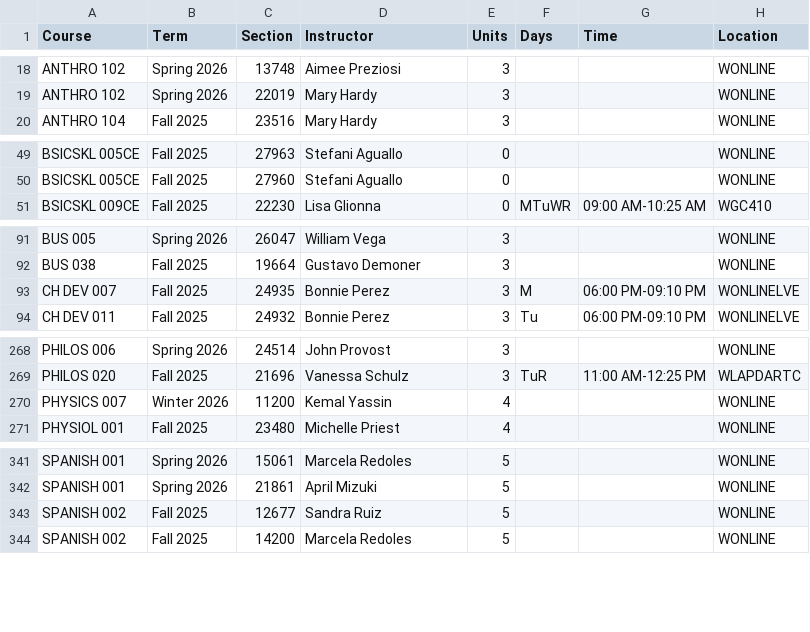
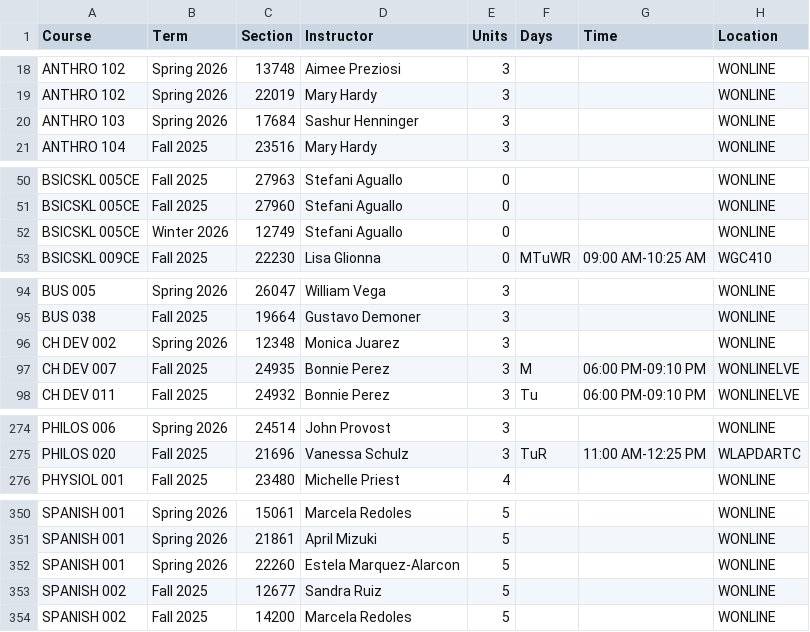
Before and after one commit to West-Los-Angeles-College/ztc, a CSV file: ztc_live.csv, drawn as a sheet; only a part is shown, gaps mark what is left out; the diff covers the shown part only.

```diff
--- a/ztc_live.csv
+++ b/ztc_live.csv
@@ -19,2 +19,3 @@
 "ANTHRO 102","Spring 2026",22019,"Mary Hardy",3,"",,"WONLINE"
+"ANTHRO 103","Spring 2026",17684,"Sashur Henninger",3,"",,"WONLINE"
 "ANTHRO 104","Fall 2025",23516,"Mary Hardy",3,"",,"WONLINE"
@@ -50,2 +51,3 @@
 "BSICSKL 005CE","Fall 2025",27960,"Stefani Aguallo",0,"",,"WONLINE"
+"BSICSKL 005CE","Winter 2026",12749,"Stefani Aguallo",0,"",,"WONLINE"
 "BSICSKL 009CE","Fall 2025",22230,"Lisa Glionna",0,"MTuWR","09:00 AM-10:25 AM","WGC410"
@@ -92,2 +95,3 @@
 "BUS 038","Fall 2025",19664,"Gustavo Demoner",3,"",,"WONLINE"
+"CH DEV 002","Spring 2026",12348,"Monica Juarez",3,"",,"WONLINE"
 "CH DEV 007","Fall 2025",24935,"Bonnie Perez",3,"M","06:00 PM-09:10 PM","WONLINELVE"
@@ -269,3 +275,2 @@
 "PHILOS 020","Fall 2025",21696,"Vanessa Schulz",3,"TuR","11:00 AM-12:25 PM","WLAPDARTC"
-"PHYSICS 007","Winter 2026",11200,"Kemal Yassin",4,"",,"WONLINE"
 "PHYSIOL 001","Fall 2025",23480,"Michelle Priest",4,"",,"WONLINE"
@@ -342,2 +351,3 @@
 "SPANISH 001","Spring 2026",21861,"April Mizuki",5,"",,"WONLINE"
+"SPANISH 001","Spring 2026",22260,"Estela Marquez-Alarcon",5,"",,"WONLINE"
 "SPANISH 002","Fall 2025",12677,"Sandra Ruiz",5,"",,"WONLINE"
```
Also changed, not shown: 9 added rows and 1 edited cell elsewhere in this file.
